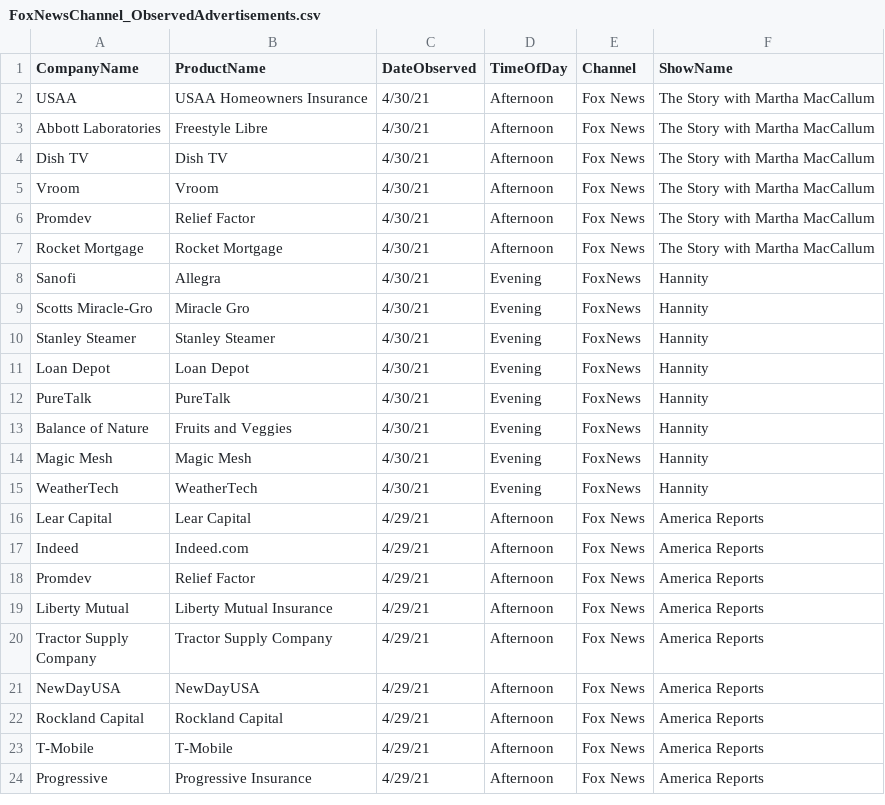
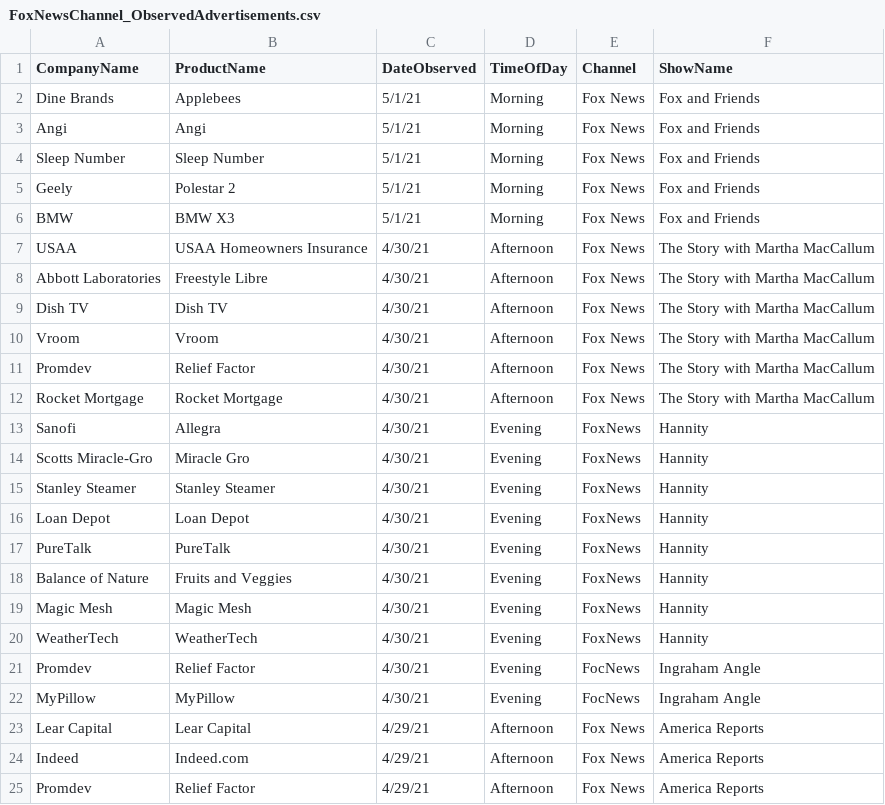
Before and after one commit to whoadvertiseson/whoadvertiseson, a CSV file: FoxNews/FoxNewsChannel_ObservedAdvertisements.csv, drawn as a sheet; only a part is shown; the shorter side is filled out with more unchanged rows.

```diff
--- a/FoxNews/FoxNewsChannel_ObservedAdvertisements.csv
+++ b/FoxNews/FoxNewsChannel_ObservedAdvertisements.csv
@@ -1,2 +1,7 @@
 CompanyName,ProductName,DateObserved,TimeOfDay,Channel,ShowName
+Dine Brands,Applebees,5/1/21,Morning,Fox News,Fox and Friends
+Angi,Angi,5/1/21,Morning,Fox News,Fox and Friends
+Sleep Number,Sleep Number,5/1/21,Morning,Fox News,Fox and Friends
+Geely,Polestar 2,5/1/21,Morning,Fox News,Fox and Friends
+BMW,BMW X3,5/1/21,Morning,Fox News,Fox and Friends
 USAA,USAA Homeowners Insurance,4/30/21,Afternoon,Fox News,The Story with Martha MacCallum
@@ -15,2 +20,4 @@ Magic Mesh,Magic Mesh,4/30/21,Evening,FoxNews,Hannity
 WeatherTech,WeatherTech,4/30/21,Evening,FoxNews,Hannity
+Promdev,Relief Factor,4/30/21,Evening,FocNews,Ingraham Angle
+MyPillow,MyPillow,4/30/21,Evening,FocNews,Ingraham Angle
 Lear Capital,Lear Capital,4/29/21,Afternoon,Fox News,America Reports
```
Also changed, not shown: FoxNews/FoxNewsChannel_RecentTopAdvertisers.csv, 1 other file.
